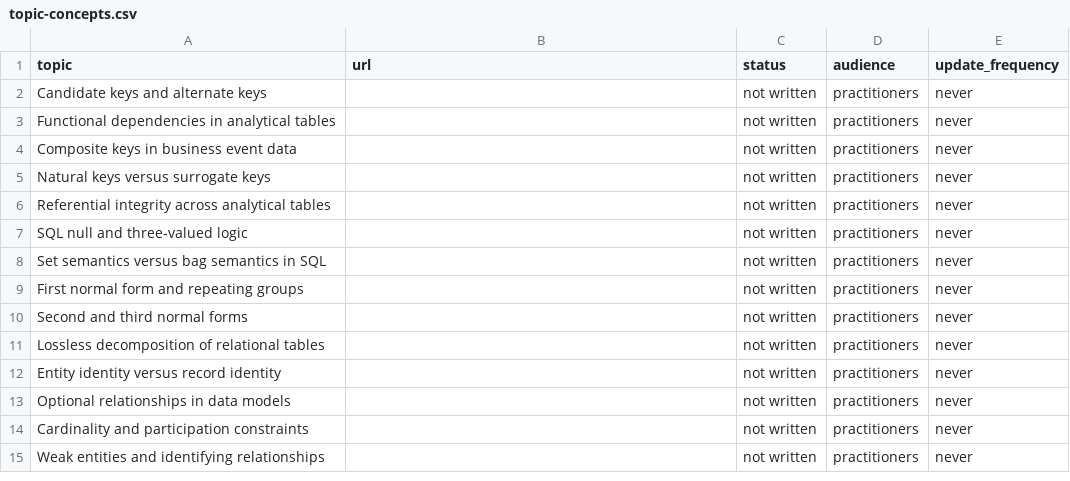
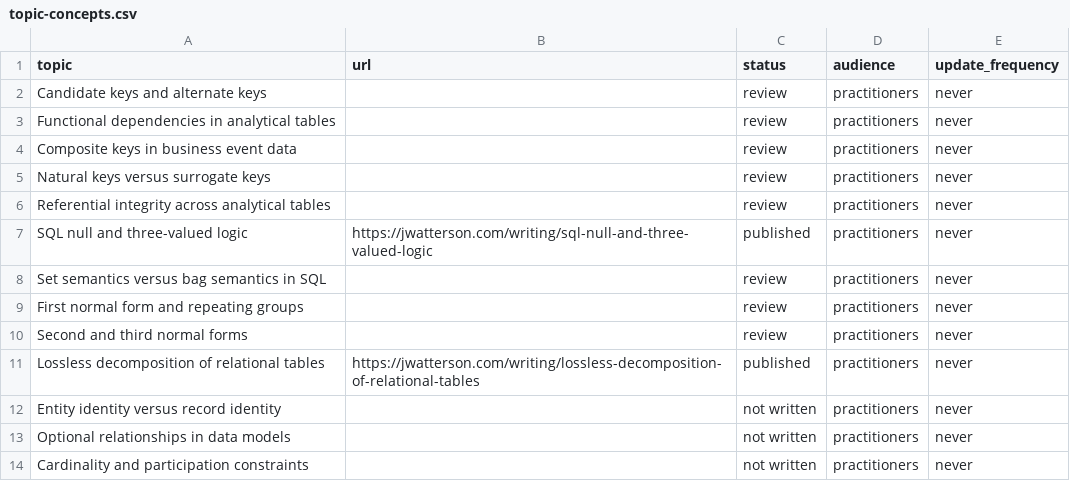
Before and after one commit to j-watterson/portfolio-website, a CSV file: scripts/topic-concepts.csv, drawn as a sheet; only a part is shown; the shorter side is filled out with more unchanged rows.

```diff
--- a/scripts/topic-concepts.csv
+++ b/scripts/topic-concepts.csv
@@ -1,12 +1,12 @@
 topic,url,status,audience,update_frequency
-Candidate keys and alternate keys,,not written,practitioners,never
-Functional dependencies in analytical tables,,not written,practitioners,never
-Composite keys in business event data,,not written,practitioners,never
-Natural keys versus surrogate keys,,not written,practitioners,never
-Referential integrity across analytical tables,,not written,practitioners,never
-SQL null and three-valued logic,,not written,practitioners,never
-Set semantics versus bag semantics in SQL,,not written,practitioners,never
-First normal form and repeating groups,,not written,practitioners,never
-Second and third normal forms,,not written,practitioners,never
-Lossless decomposition of relational tables,,not written,practitioners,never
+Candidate keys and alternate keys,,review,practitioners,never
+Functional dependencies in analytical tables,,review,practitioners,never
+Composite keys in business event data,,review,practitioners,never
+Natural keys versus surrogate keys,,review,practitioners,never
+Referential integrity across analytical tables,,review,practitioners,never
+SQL null and three-valued logic,https://jwatterson.com/writing/sql-null-and-three-valued-logic,published,practitioners,never
+Set semantics versus bag semantics in SQL,,review,practitioners,never
+First normal form and repeating groups,,review,practitioners,never
+Second and third normal forms,,review,practitioners,never
+Lossless decomposition of relational tables,https://jwatterson.com/writing/lossless-decomposition-of-relational-tables,published,practitioners,never
 Entity identity versus record identity,,not written,practitioners,never
```
Also changed, not shown: 4 other files.
